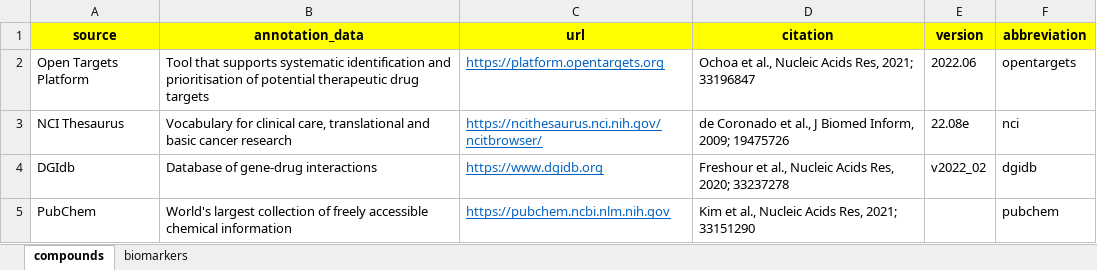
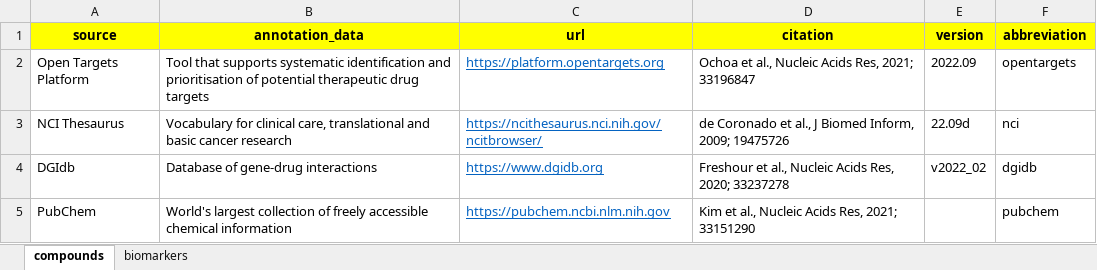
Before and after one commit to sigven/pharmOncoX, an Excel workbook: data-raw/metadata_pharma_oncox.xlsx, sheet compounds, drawn as a sheet; values as stored, in another font and other column widths than the file's, no borders; the diff names each change by its address in the sheet, - before the commit and + after, or states it on an @@ line.

```diff
--- a/data-raw/metadata_pharma_oncox.xlsx (sheet compounds)
+++ b/data-raw/metadata_pharma_oncox.xlsx (sheet compounds)
-E2 (version): 2022.06
+E2 (version): 2022.09
-E3 (version): 22.08e
+E3 (version): 22.09d
```
Also changed, not shown: 9 other files.
